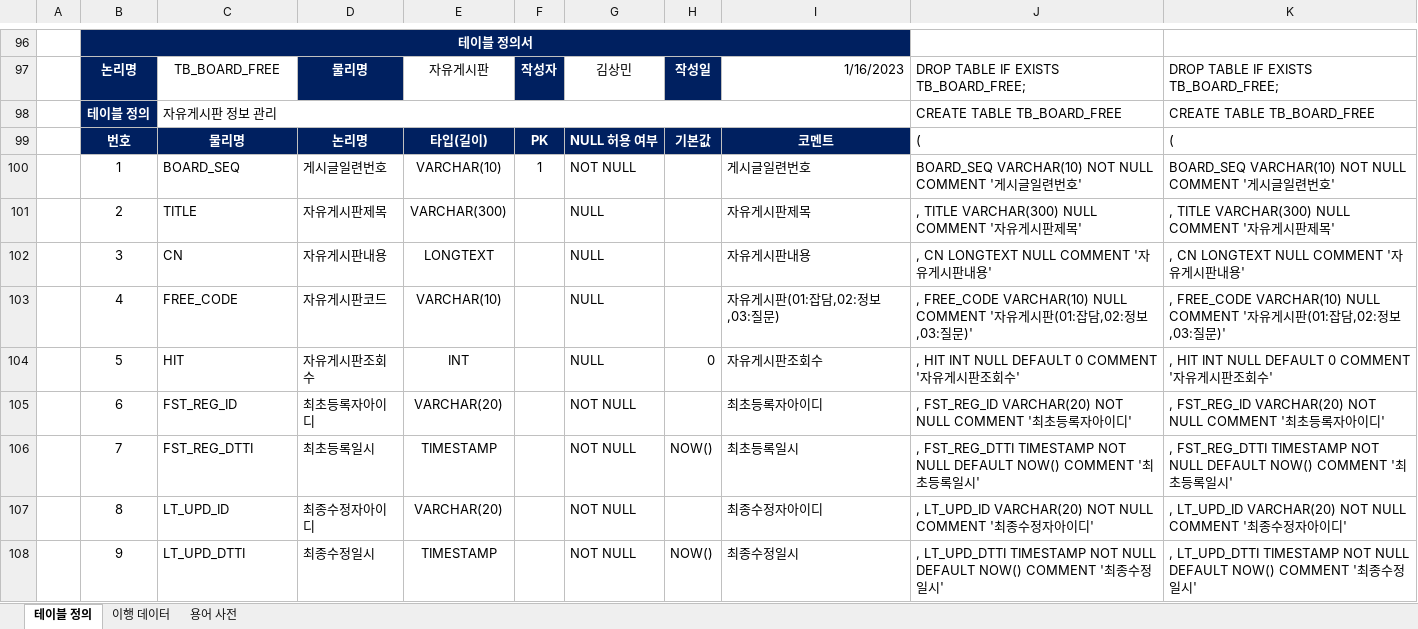
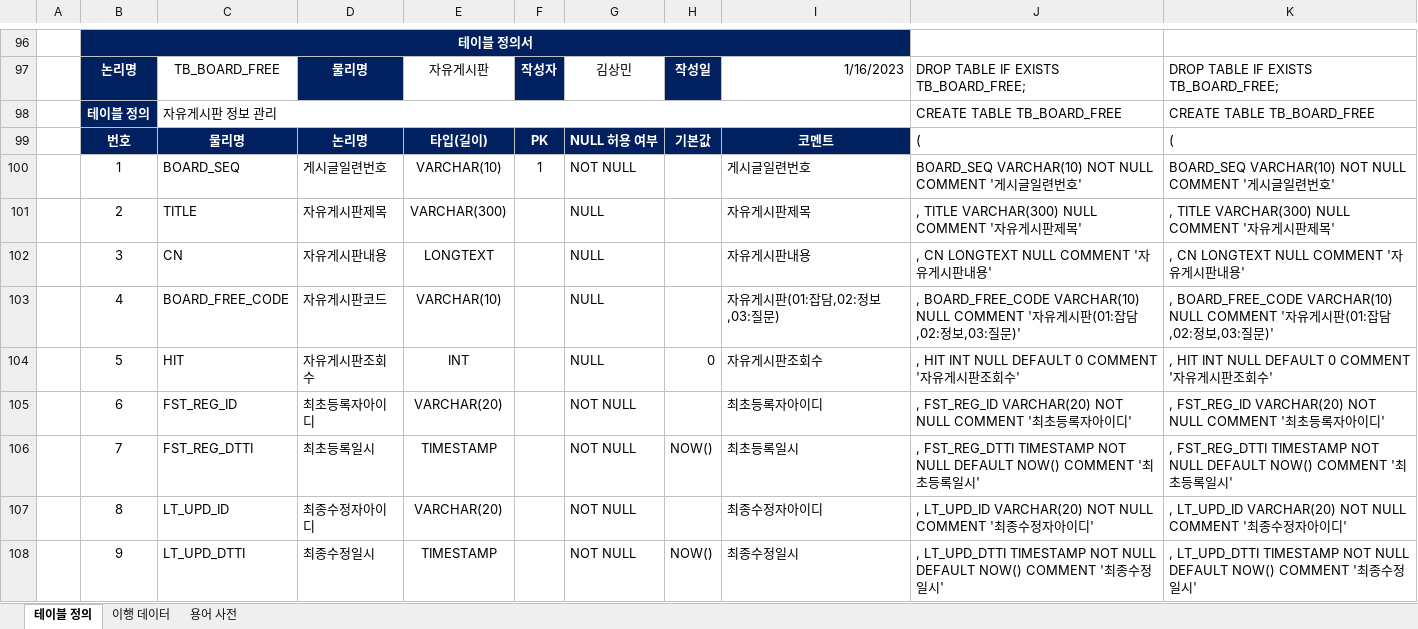
Before and after one commit to yhoo0094/helloPaPang, an Excel workbook: 산출물/HelloPapang_테이블 명세서_V0.2.xlsx, sheet 테이블 정의, drawn as a sheet; only a part is shown, gaps mark what is left out; values as stored, in another font and other column widths than the file's, no borders; the diff names each change by its address in the sheet, - before the commit and + after, or states it on an @@ line.

```diff
--- a/산출물/HelloPapang_테이블 명세서_V0.2.xlsx (sheet 테이블 정의)
+++ b/산출물/HelloPapang_테이블 명세서_V0.2.xlsx (sheet 테이블 정의)
-C103: FREE_CODE
+C103: BOARD_FREE_CODE
-J103: , FREE_CODE VARCHAR(10) NULL…
+J103: , BOARD_FREE_CODE VARCHAR(10) NULL…
-K103: , FREE_CODE VARCHAR(10) NULL…
+K103: , BOARD_FREE_CODE VARCHAR(10) NULL…
```
Also changed, not shown: sheet 이행 데이터, formulas that keep their value, 산출물/HelloPapang_요구사항_명세서_V0.1.xlsx, 20 other files.
